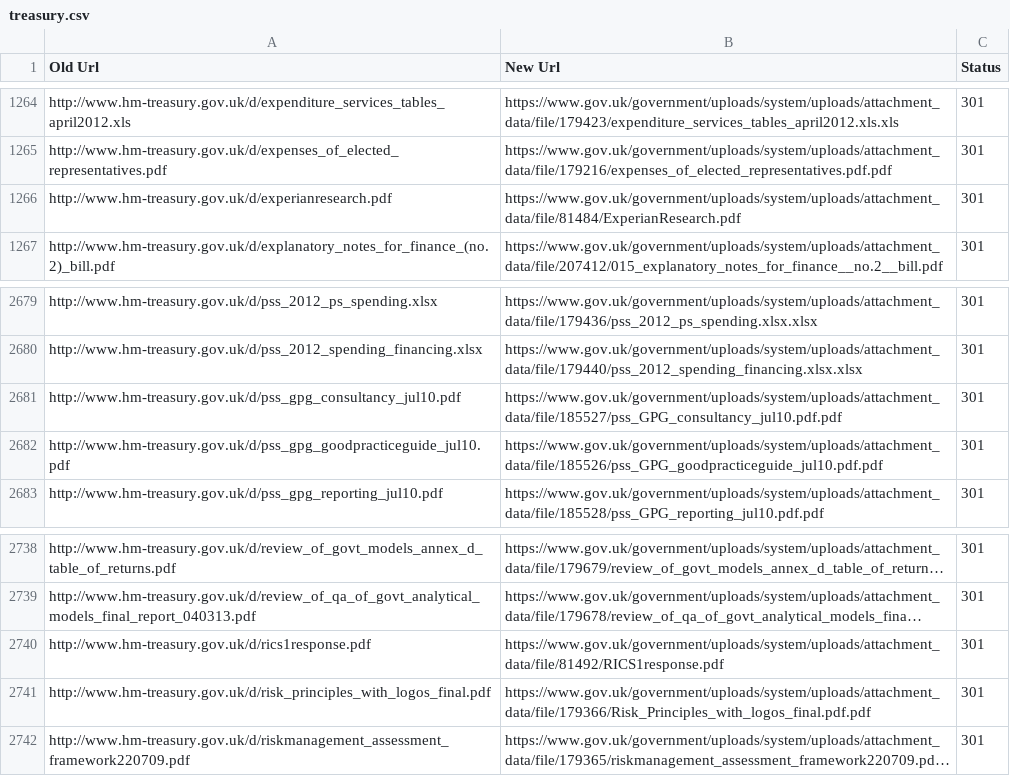
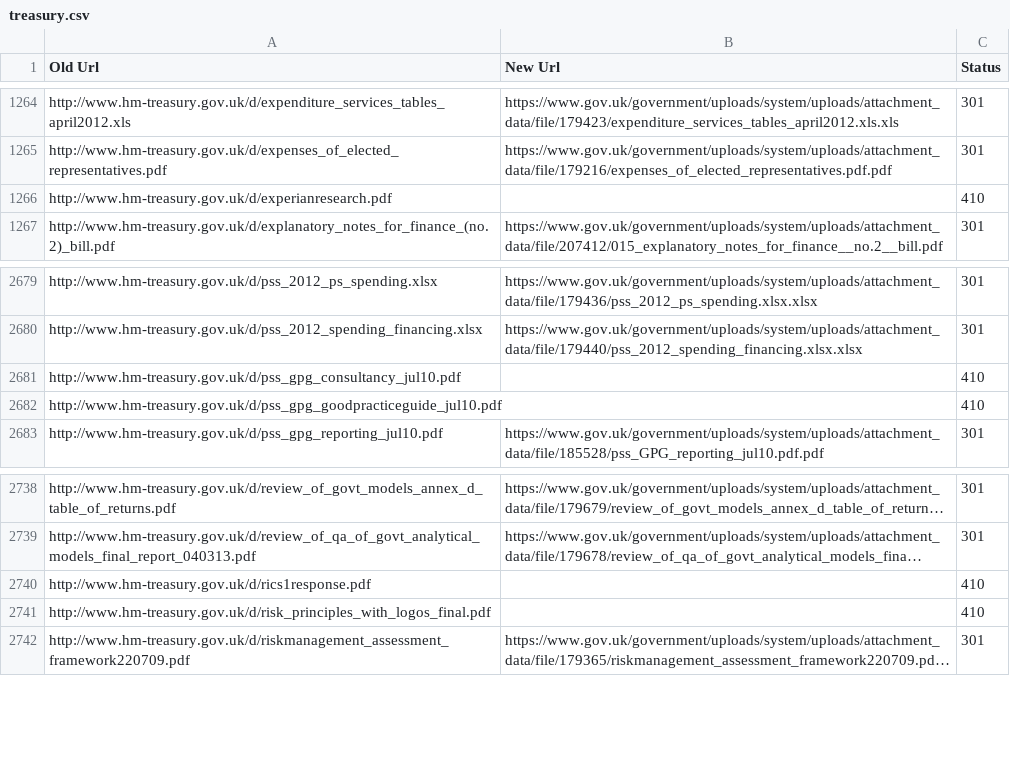
Before and after one commit to alphagov/transition-config, a CSV file: data/mappings/treasury.csv, drawn as a sheet; only a part is shown, gaps mark what is left out; long unchanged cells end in …; the diff covers the shown part only; the diff names each change by its address in the sheet, - before the commit and + after, or states it on an @@ line.

```diff
--- a/data/mappings/treasury.csv
+++ b/data/mappings/treasury.csv
-B1266 (New Url): https://www.gov.uk/government/uploads/system/uploads/attachment_data/file/81484/ExperianResearch.pdf
+B1266 (New Url): (empty)
-C1266 (Status): 301
+C1266 (Status): 410
-B2681 (New Url): https://www.gov.uk/government/uploads/system/uploads/attachment_data/file/185527/pss_GPG_consultancy_jul10.pdf.pdf
+B2681 (New Url): (empty)
-C2681:C2682 (Status): 301
+C2681:C2682 (Status): 410
-B2682 (New Url): https://www.gov.uk/government/uploads/system/uploads/attachment_data/file/185526/pss_GPG_goodpracticeguide_jul10.pdf.pdf
+B2682 (New Url): (empty)
-B2740 (New Url): https://www.gov.uk/government/uploads/system/uploads/attachment_data/file/81492/RICS1response.pdf
+B2740 (New Url): (empty)
-C2740:C2741 (Status): 301
+C2740:C2741 (Status): 410
-B2741 (New Url): https://www.gov.uk/government/uploads/system/uploads/attachment_data/file/179366/Risk_Principles_with_logos_final.pdf.pdf
+B2741 (New Url): (empty)
```
Also changed, not shown: 42 edited cells elsewhere in this file.
